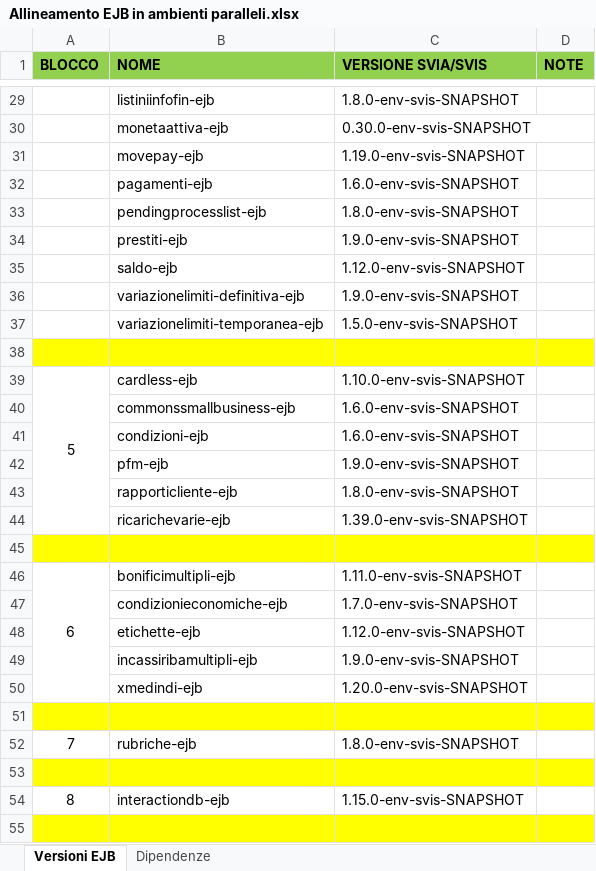
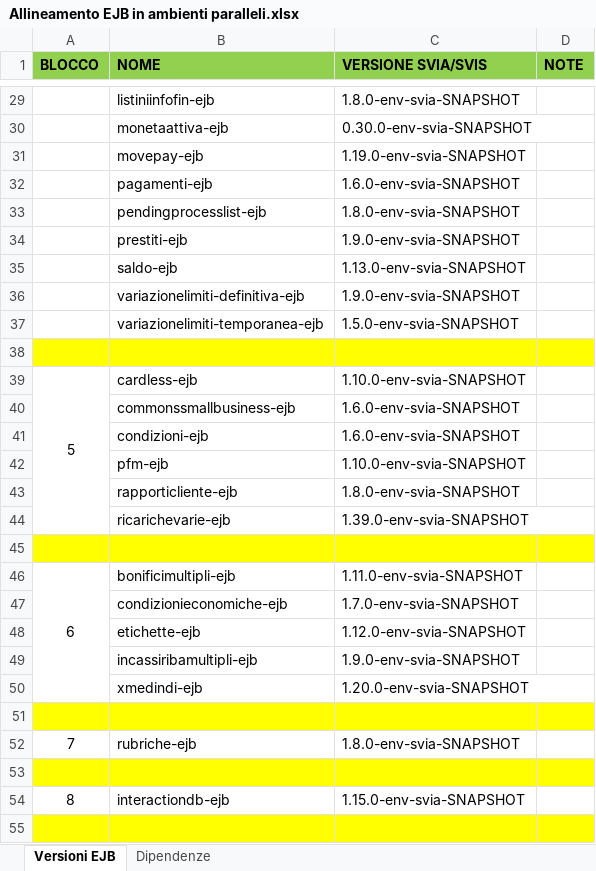
Before and after one commit to EdoardoBaral/SoftwareAllineamenti, an Excel workbook: src/main/resources/excelutils/Allineamento EJB in ambienti paralleli.xlsx, sheet Versioni EJB, drawn as a sheet; only a part is shown, gaps mark what is left out; values as stored, in another font and other column widths than the file's, no borders; the diff covers the shown part only; the diff names each change by its address in the sheet, - before the commit and + after, or states it on an @@ line.

Commit message:
Aggiornamento per allineamento env/svia

```diff
--- a/src/main/resources/excelutils/Allineamento EJB in ambienti paralleli.xlsx (sheet Versioni EJB)
+++ b/src/main/resources/excelutils/Allineamento EJB in ambienti paralleli.xlsx (sheet Versioni EJB)
-C29 (VERSIONE SVIA/SVIS): 1.8.0-env-svis-SNAPSHOT
+C29 (VERSIONE SVIA/SVIS): 1.8.0-env-svia-SNAPSHOT
-C30 (VERSIONE SVIA/SVIS): 0.30.0-env-svis-SNAPSHOT
+C30 (VERSIONE SVIA/SVIS): 0.30.0-env-svia-SNAPSHOT
-C31 (VERSIONE SVIA/SVIS): 1.19.0-env-svis-SNAPSHOT
+C31 (VERSIONE SVIA/SVIS): 1.19.0-env-svia-SNAPSHOT
-C32 (VERSIONE SVIA/SVIS): 1.6.0-env-svis-SNAPSHOT
+C32 (VERSIONE SVIA/SVIS): 1.6.0-env-svia-SNAPSHOT
-C33 (VERSIONE SVIA/SVIS): 1.8.0-env-svis-SNAPSHOT
+C33 (VERSIONE SVIA/SVIS): 1.8.0-env-svia-SNAPSHOT
-C34 (VERSIONE SVIA/SVIS): 1.9.0-env-svis-SNAPSHOT
+C34 (VERSIONE SVIA/SVIS): 1.9.0-env-svia-SNAPSHOT
-C35 (VERSIONE SVIA/SVIS): 1.12.0-env-svis-SNAPSHOT
+C35 (VERSIONE SVIA/SVIS): 1.13.0-env-svia-SNAPSHOT
-C36 (VERSIONE SVIA/SVIS): 1.9.0-env-svis-SNAPSHOT
+C36 (VERSIONE SVIA/SVIS): 1.9.0-env-svia-SNAPSHOT
-C37 (VERSIONE SVIA/SVIS): 1.5.0-env-svis-SNAPSHOT
+C37 (VERSIONE SVIA/SVIS): 1.5.0-env-svia-SNAPSHOT
-C39 (VERSIONE SVIA/SVIS): 1.10.0-env-svis-SNAPSHOT
+C39 (VERSIONE SVIA/SVIS): 1.10.0-env-svia-SNAPSHOT
-C40:C41 (VERSIONE SVIA/SVIS): 1.6.0-env-svis-SNAPSHOT
+C40:C41 (VERSIONE SVIA/SVIS): 1.6.0-env-svia-SNAPSHOT
-C42 (VERSIONE SVIA/SVIS): 1.9.0-env-svis-SNAPSHOT
+C42 (VERSIONE SVIA/SVIS): 1.10.0-env-svia-SNAPSHOT
-C43 (VERSIONE SVIA/SVIS): 1.8.0-env-svis-SNAPSHOT
+C43 (VERSIONE SVIA/SVIS): 1.8.0-env-svia-SNAPSHOT
-C44 (VERSIONE SVIA/SVIS): 1.39.0-env-svis-SNAPSHOT
+C44 (VERSIONE SVIA/SVIS): 1.39.0-env-svia-SNAPSHOT
-C46 (VERSIONE SVIA/SVIS): 1.11.0-env-svis-SNAPSHOT
+C46 (VERSIONE SVIA/SVIS): 1.11.0-env-svia-SNAPSHOT
-C47 (VERSIONE SVIA/SVIS): 1.7.0-env-svis-SNAPSHOT
+C47 (VERSIONE SVIA/SVIS): 1.7.0-env-svia-SNAPSHOT
-C48 (VERSIONE SVIA/SVIS): 1.12.0-env-svis-SNAPSHOT
+C48 (VERSIONE SVIA/SVIS): 1.12.0-env-svia-SNAPSHOT
-C49 (VERSIONE SVIA/SVIS): 1.9.0-env-svis-SNAPSHOT
+C49 (VERSIONE SVIA/SVIS): 1.9.0-env-svia-SNAPSHOT
-C50 (VERSIONE SVIA/SVIS): 1.20.0-env-svis-SNAPSHOT
+C50 (VERSIONE SVIA/SVIS): 1.20.0-env-svia-SNAPSHOT
-C52 (VERSIONE SVIA/SVIS): 1.8.0-env-svis-SNAPSHOT
+C52 (VERSIONE SVIA/SVIS): 1.8.0-env-svia-SNAPSHOT
-C54 (VERSIONE SVIA/SVIS): 1.15.0-env-svis-SNAPSHOT
+C54 (VERSIONE SVIA/SVIS): 1.15.0-env-svia-SNAPSHOT
```
Also changed, not shown: 62 edited cells elsewhere in this sheet, sheet Dipendenze, hidden cells, 1 other file.
